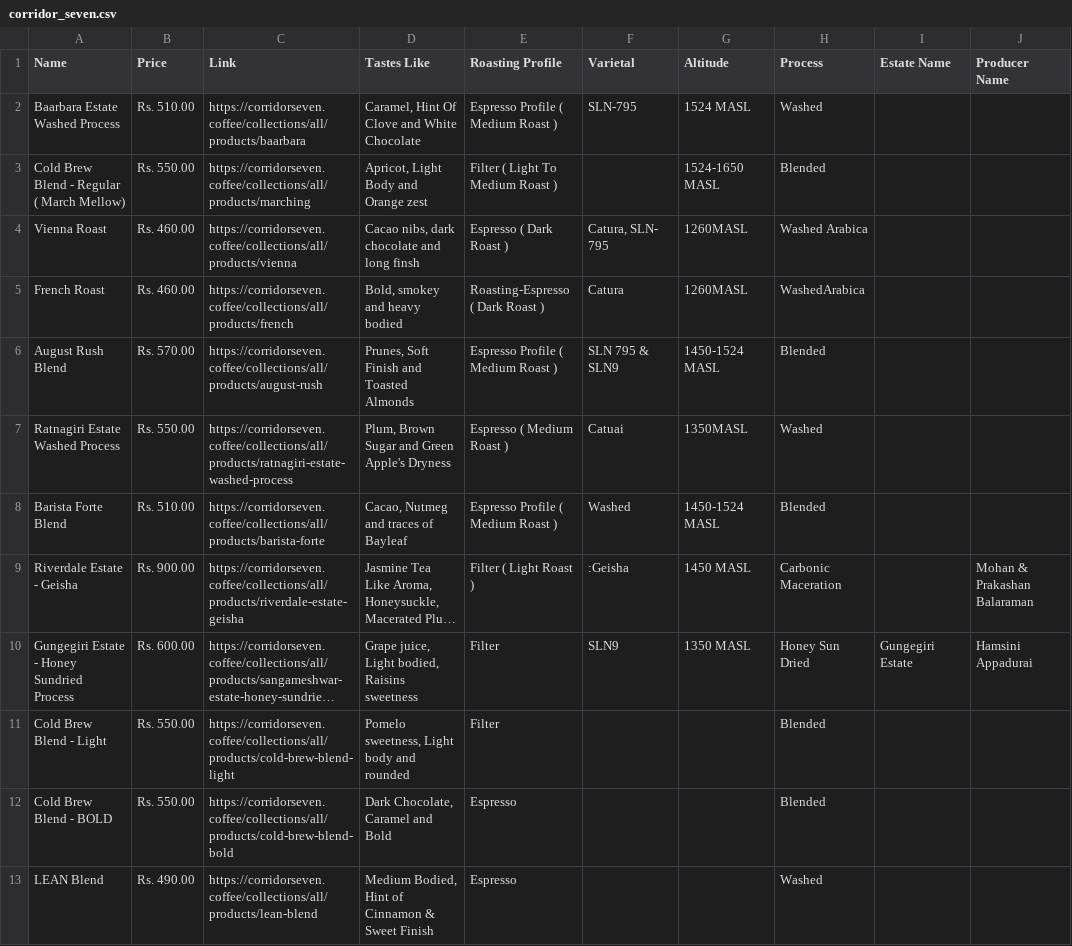
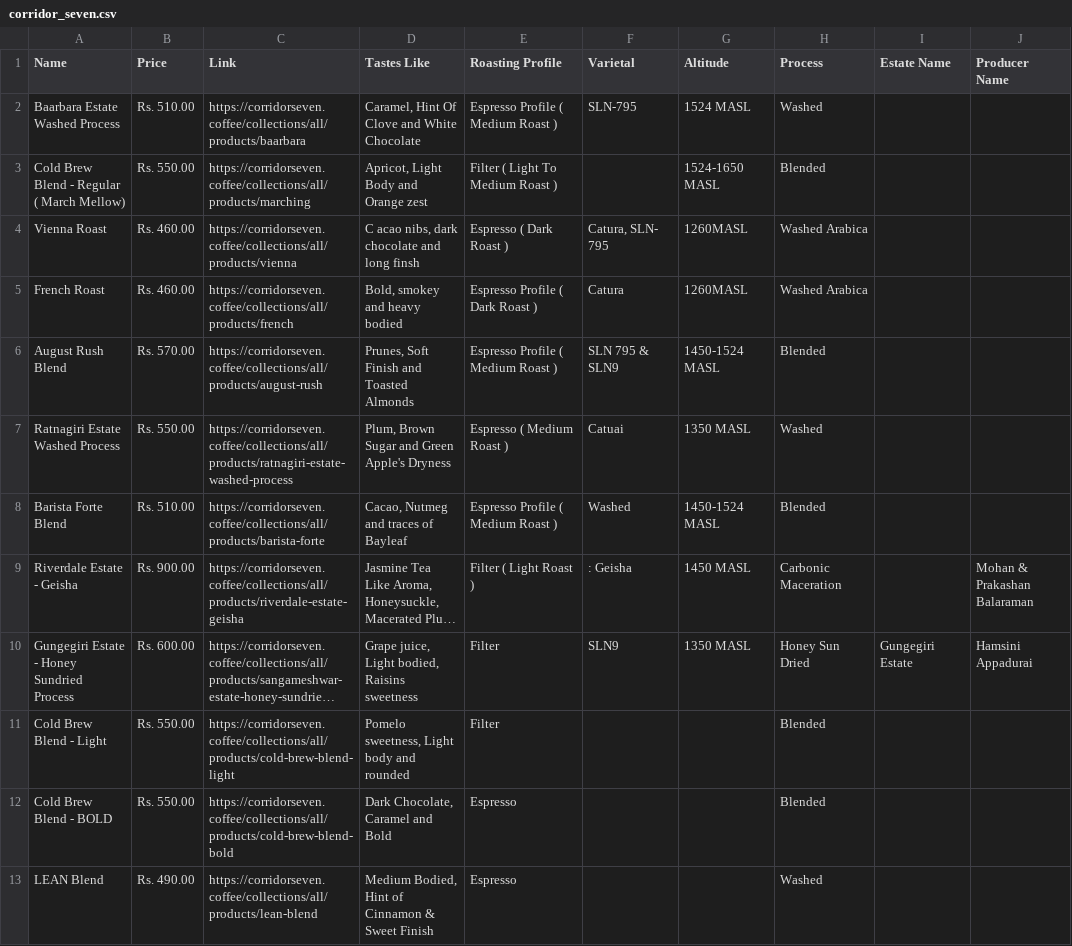
Before and after one commit to snehilk1312/coffee, a CSV file: coffee_database/scraper/corridor_seven/corridor_seven.csv, drawn as a sheet; only a part is shown; long unchanged cells end in …; the diff covers the shown part only; the diff names each change by its address in the sheet, - before the commit and + after, or states it on an @@ line.

```diff
--- a/coffee_database/scraper/corridor_seven/corridor_seven.csv
+++ b/coffee_database/scraper/corridor_seven/corridor_seven.csv
-D4 (Tastes Like): Cacao nibs, dark chocolate and long finsh
+D4 (Tastes Like): C acao nibs, dark chocolate and long finsh
-E5 (Roasting Profile): Roasting-Espresso ( Dark Roast )
+E5 (Roasting Profile): Espresso Profile ( Dark Roast )
-H5 (Process): WashedArabica
+H5 (Process): Washed Arabica
-G7 (Altitude): 1350MASL
+G7 (Altitude): 1350 MASL
-F9 (Varietal): :Geisha
+F9 (Varietal): : Geisha
```
Also changed, not shown: 5 edited cells elsewhere in this file, coffee_database/scraper/blue_tokai/coffee_blue_tokai.csv, coffee_database/scraper/curious_life_coffee/coffee_curious_life.csv, 9 other files.
